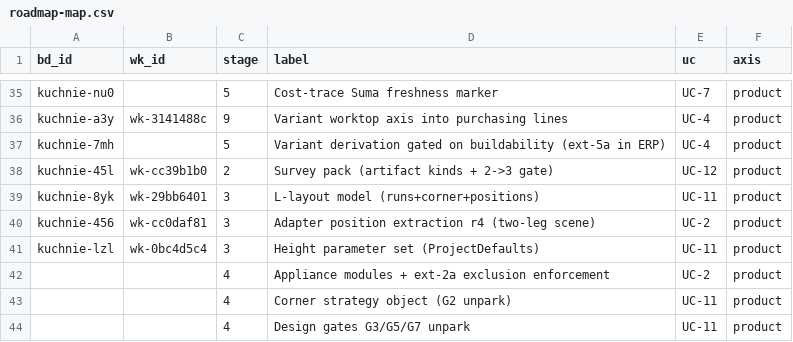
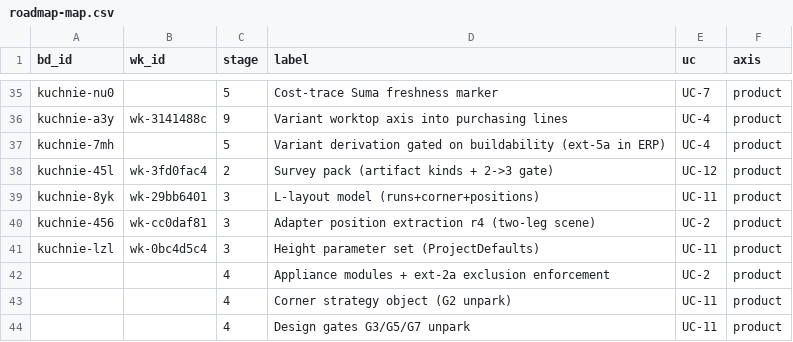
Before and after one commit to m1981/kuchnie, a CSV file: docs/roadmap-map.csv, drawn as a sheet; only a part is shown, gaps mark what is left out.

```diff
--- a/docs/roadmap-map.csv
+++ b/docs/roadmap-map.csv
@@ -37,3 +37,3 @@ kuchnie-a3y;wk-3141488c;9;Variant worktop axis into purchasing lines;UC-4;produc
 kuchnie-7mh;;5;Variant derivation gated on buildability (ext-5a in ERP);UC-4;product
-kuchnie-45l;wk-cc39b1b0;2;Survey pack (artifact kinds + 2->3 gate);UC-12;product
+kuchnie-45l;wk-3fd0fac4;2;Survey pack (artifact kinds + 2->3 gate);UC-12;product
 kuchnie-8yk;wk-29bb6401;3;L-layout model (runs+corner+positions);UC-11;product
```
Also changed, not shown: 9 other files.
